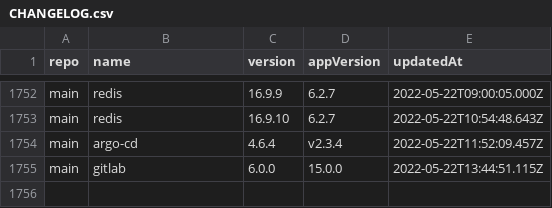
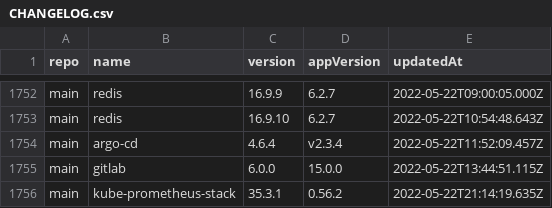
Before and after one commit to wenerme/charts, a CSV file: CHANGELOG.csv, drawn as a sheet; only a part is shown, gaps mark what is left out; the diff names each change by its address in the sheet, - before the commit and + after, or states it on an @@ line.

```diff
--- a/CHANGELOG.csv
+++ b/CHANGELOG.csv
+row 1756: main | kube-prometheus-stack | 35.3.1 | 0.56.2 | 2022-05-22T21:14:19.635Z
```
Also changed, not shown: 2 other files.
